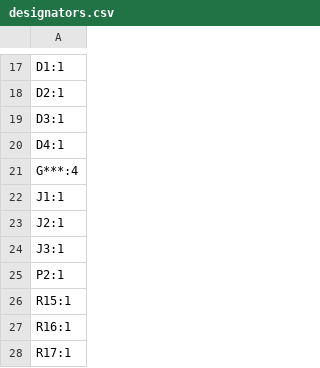
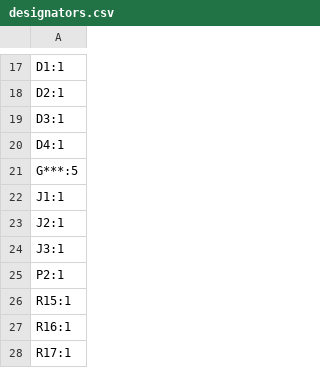
Before and after one commit to souptik-samanta/Hackducky, a CSV file: production/designators.csv, drawn as a sheet; only a part is shown, gaps mark what is left out.

```diff
--- a/production/designators.csv
+++ b/production/designators.csv
@@ -20,3 +20,3 @@ D3:1
 D4:1
-G***:4
+G***:5
 J1:1
```
Also changed, not shown: production/positions.csv, 10 other files.
